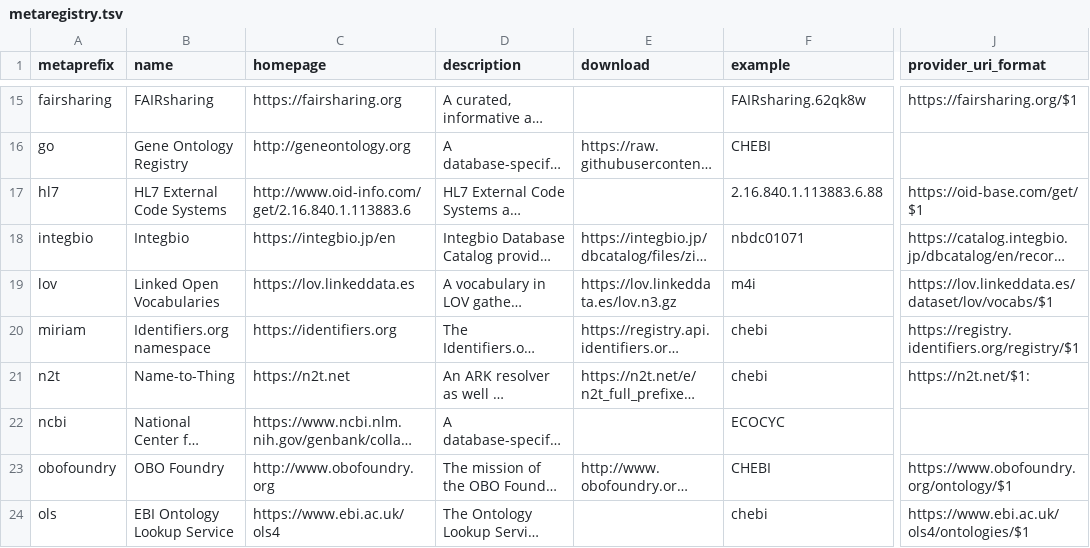
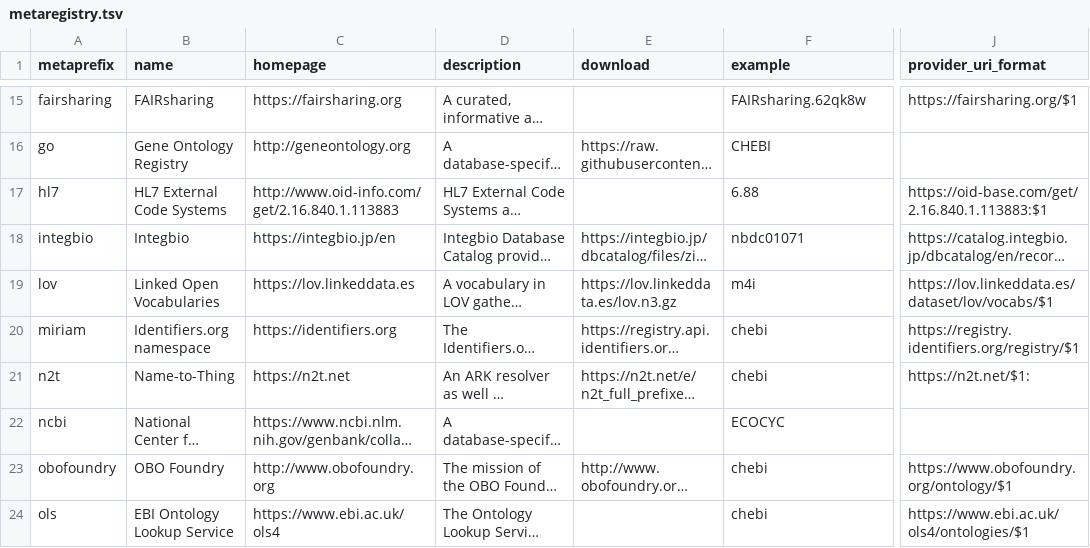
Before and after one commit to biopragmatics/bioregistry, a TSV file: exports/metaregistry/metaregistry.tsv, drawn as a sheet; only a part is shown, gaps mark what is left out; long unchanged cells end in …; the diff names each change by its address in the sheet, - before the commit and + after, or states it on an @@ line.

Commit message:
Manual export

```diff
--- a/exports/metaregistry/metaregistry.tsv
+++ b/exports/metaregistry/metaregistry.tsv
-C17 (homepage): http://www.oid-info.com/get/2.16.840.1.113883.6
+C17 (homepage): http://www.oid-info.com/get/2.16.840.1.113883
-F17 (example): 2.16.840.1.113883.6.88
+F17 (example): 6.88
-J17 (provider_uri_format): https://oid-base.com/get/$1
+J17 (provider_uri_format): https://oid-base.com/get/2.16.840.1.113883:$1
-F23 (example): CHEBI
+F23 (example): chebi
```
Also changed, not shown: 21 other files.
